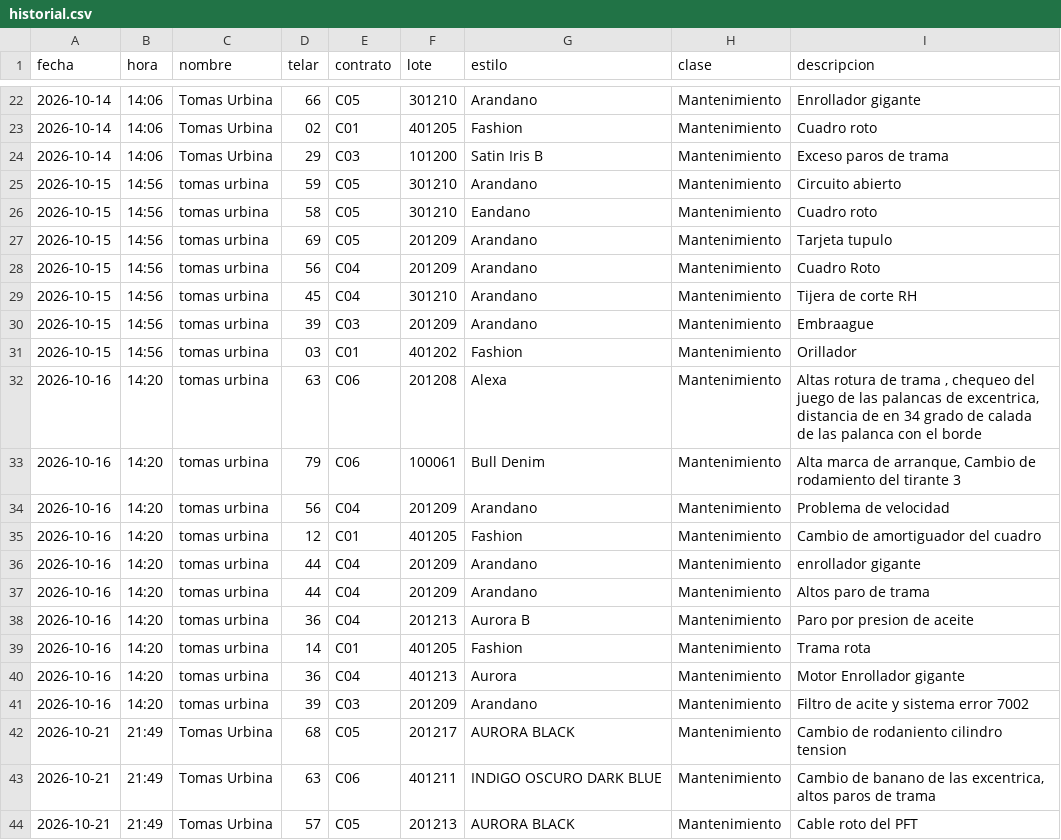
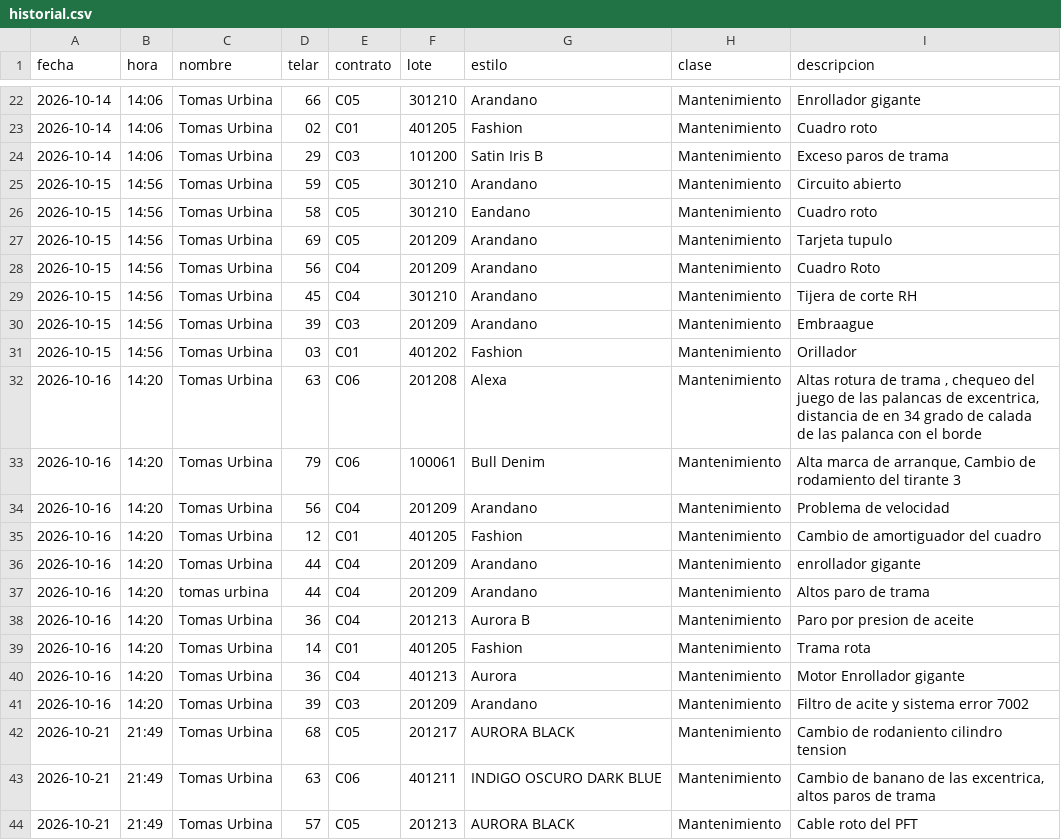
Before and after one commit to fherross3-ops/Jtx_EstilosSala97, a CSV file: aportes/historial.csv, drawn as a sheet; only a part is shown, gaps mark what is left out.

Commit message:
Re-add maintenance records for Tomas Urbina

```diff
--- a/aportes/historial.csv
+++ b/aportes/historial.csv
@@ -24,19 +24,19 @@ fecha,hora,nombre,telar,contrato,lote,estilo,clase,descripcion
 2026-10-14,14:06,Tomas Urbina,29,C03,101200,Satin Iris B,Mantenimiento,Exceso paros de trama
-2026-10-15,14:56,tomas urbina,59,C05,301210,Arandano,Mantenimiento,Circuito abierto
-2026-10-15,14:56,tomas urbina,58,C05,301210,Eandano,Mantenimiento,Cuadro roto
-2026-10-15,14:56,tomas urbina,69,C05,201209,Arandano,Mantenimiento,Tarjeta tupulo
-2026-10-15,14:56,tomas urbina,56,C04,201209,Arandano,Mantenimiento,Cuadro Roto
-2026-10-15,14:56,tomas urbina,45,C04,301210,Arandano,Mantenimiento,Tijera de corte RH
-2026-10-15,14:56,tomas urbina,39,C03,201209,Arandano,Mantenimiento,Embraague
-2026-10-15,14:56,tomas urbina,03,C01,401202,Fashion,Mantenimiento,Orillador
-2026-10-16,14:20,tomas urbina,63,C06,201208,Alexa,Mantenimiento,"Altas rotura de trama , chequeo del juego de las palancas de excentrica, distancia de en 34 grado de calada de las palanca con el borde"
-2026-10-16,14:20,tomas urbina,79,C06,100061,Bull Denim,Mantenimiento,"Alta marca de arranque, Cambio de rodamiento del tirante 3"
-2026-10-16,14:20,tomas urbina,56,C04,201209,Arandano,Mantenimiento,Problema de velocidad
-2026-10-16,14:20,tomas urbina,12,C01,401205,Fashion,Mantenimiento,Cambio de amortiguador del cuadro
-2026-10-16,14:20,tomas urbina,44,C04,201209,Arandano,Mantenimiento,enrollador gigante
+2026-10-15,14:56,Tomas Urbina,59,C05,301210,Arandano,Mantenimiento,Circuito abierto
+2026-10-15,14:56,Tomas Urbina,58,C05,301210,Eandano,Mantenimiento,Cuadro roto
+2026-10-15,14:56,Tomas Urbina,69,C05,201209,Arandano,Mantenimiento,Tarjeta tupulo
+2026-10-15,14:56,Tomas Urbina,56,C04,201209,Arandano,Mantenimiento,Cuadro Roto
+2026-10-15,14:56,Tomas Urbina,45,C04,301210,Arandano,Mantenimiento,Tijera de corte RH
+2026-10-15,14:56,Tomas Urbina,39,C03,201209,Arandano,Mantenimiento,Embraague
+2026-10-15,14:56,Tomas Urbina,03,C01,401202,Fashion,Mantenimiento,Orillador
+2026-10-16,14:20,Tomas Urbina,63,C06,201208,Alexa,Mantenimiento,"Altas rotura de trama , chequeo del juego de las palancas de excentrica, distancia de en 34 grado de calada de las palanca con el borde"
+2026-10-16,14:20,Tomas Urbina,79,C06,100061,Bull Denim,Mantenimiento,"Alta marca de arranque, Cambio de rodamiento del tirante 3"
+2026-10-16,14:20,Tomas Urbina,56,C04,201209,Arandano,Mantenimiento,Problema de velocidad
+2026-10-16,14:20,Tomas Urbina,12,C01,401205,Fashion,Mantenimiento,Cambio de amortiguador del cuadro
+2026-10-16,14:20,Tomas Urbina,44,C04,201209,Arandano,Mantenimiento,enrollador gigante
 2026-10-16,14:20,tomas urbina,44,C04,201209,Arandano,Mantenimiento,Altos paro de trama
-2026-10-16,14:20,tomas urbina,36,C04,201213,Aurora B,Mantenimiento,Paro por presion de aceite
-2026-10-16,14:20,tomas urbina,14,C01,401205,Fashion,Mantenimiento,Trama rota
-2026-10-16,14:20,tomas urbina,36,C04,401213,Aurora,Mantenimiento,Motor Enrollador gigante
-2026-10-16,14:20,tomas urbina,39,C03,201209,Arandano,Mantenimiento,Filtro de acite  y sistema error 7002
+2026-10-16,14:20,Tomas Urbina,36,C04,201213,Aurora B,Mantenimiento,Paro por presion de aceite
+2026-10-16,14:20,Tomas Urbina,14,C01,401205,Fashion,Mantenimiento,Trama rota
+2026-10-16,14:20,Tomas Urbina,36,C04,401213,Aurora,Mantenimiento,Motor Enrollador gigante
+2026-10-16,14:20,Tomas Urbina,39,C03,201209,Arandano,Mantenimiento,Filtro de acite  y sistema error 7002
 2026-10-21,21:49,Tomas Urbina,68,C05,201217,AURORA BLACK,Mantenimiento,Cambio de rodaniento cilindro tension
```
